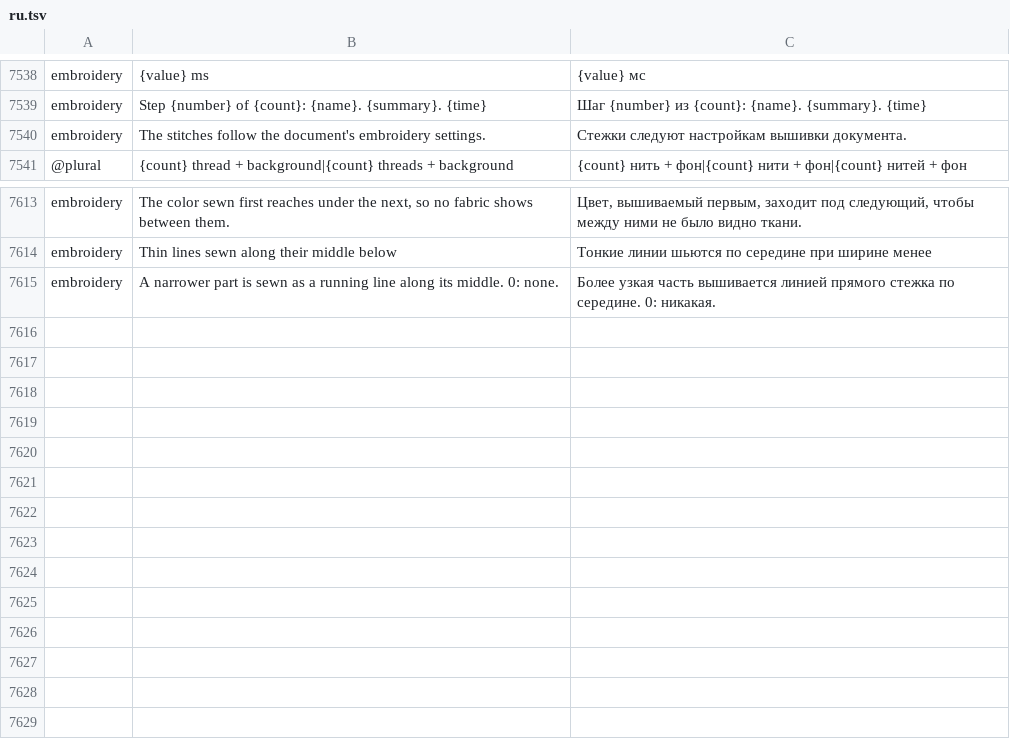
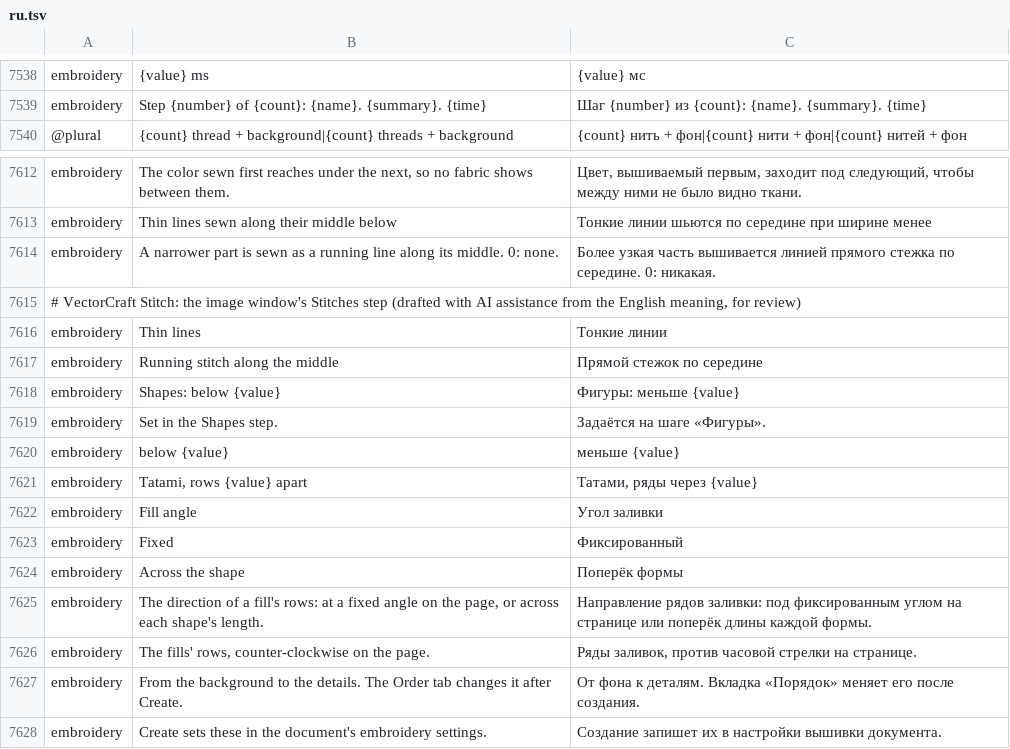
Before and after one commit to przbat-public/vectorcraft-stitch, a TSV file: crates/ui-egui/src/i18n/ru.tsv, drawn as a sheet; only a part is shown, gaps mark what is left out.

```diff
--- a/crates/ui-egui/src/i18n/ru.tsv
+++ b/crates/ui-egui/src/i18n/ru.tsv
@@ -7539,3 +7539,2 @@ embroidery	{value} ms	{value} мс
 embroidery	Step {number} of {count}: {name}. {summary}. {time}	Шаг {number} из {count}: {name}. {summary}. {time}
-embroidery	The stitches follow the document's embroidery settings.	Стежки следуют настройкам вышивки документа.
 @plural	{count} thread + background|{count} threads + background	{count} нить + фон|{count} нити + фон|{count} нитей + фон
@@ -7615 +7614,15 @@ embroidery	Thin lines sewn along their middle below	Тонкие линии шь
 embroidery	A narrower part is sewn as a running line along its middle. 0: none.	Более узкая часть вышивается линией прямого стежка по середине. 0: никакая.
+# VectorCraft Stitch: the image window's Stitches step (drafted with AI assistance from the English meaning, for review)
+embroidery	Thin lines	Тонкие линии
+embroidery	Running stitch along the middle	Прямой стежок по середине
+embroidery	Shapes: below {value}	Фигуры: меньше {value}
+embroidery	Set in the Shapes step.	Задаётся на шаге «Фигуры».
+embroidery	below {value}	меньше {value}
+embroidery	Tatami, rows {value} apart	Татами, ряды через {value}
+embroidery	Fill angle	Угол заливки
+embroidery	Fixed	Фиксированный
+embroidery	Across the shape	Поперёк формы
+embroidery	The direction of a fill's rows: at a fixed angle on the page, or across each shape's length.	Направление рядов заливки: под фиксированным углом на странице или поперёк длины каждой формы.
+embroidery	The fills' rows, counter-clockwise on the page.	Ряды заливок, против часовой стрелки на странице.
+embroidery	From the background to the details. The Order tab changes it after Create.	От фона к деталям. Вкладка «Порядок» меняет его после создания.
+embroidery	Create sets these in the document's embroidery settings.	Создание запишет их в настройки вышивки документа.
```
Also changed, not shown: crates/ui-egui/src/i18n/bg.tsv, crates/ui-egui/src/i18n/el.tsv, 37 other files.
